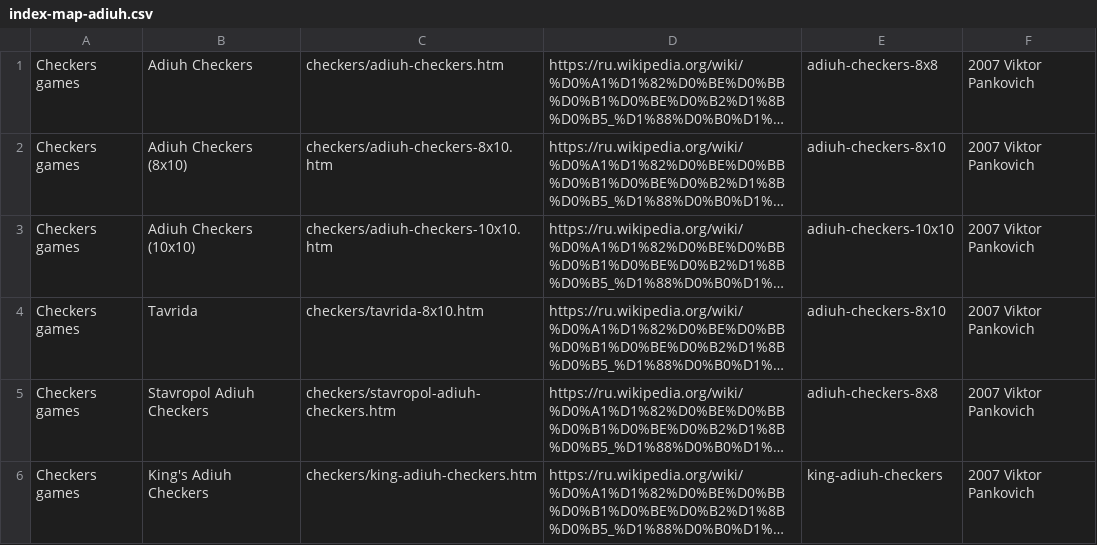
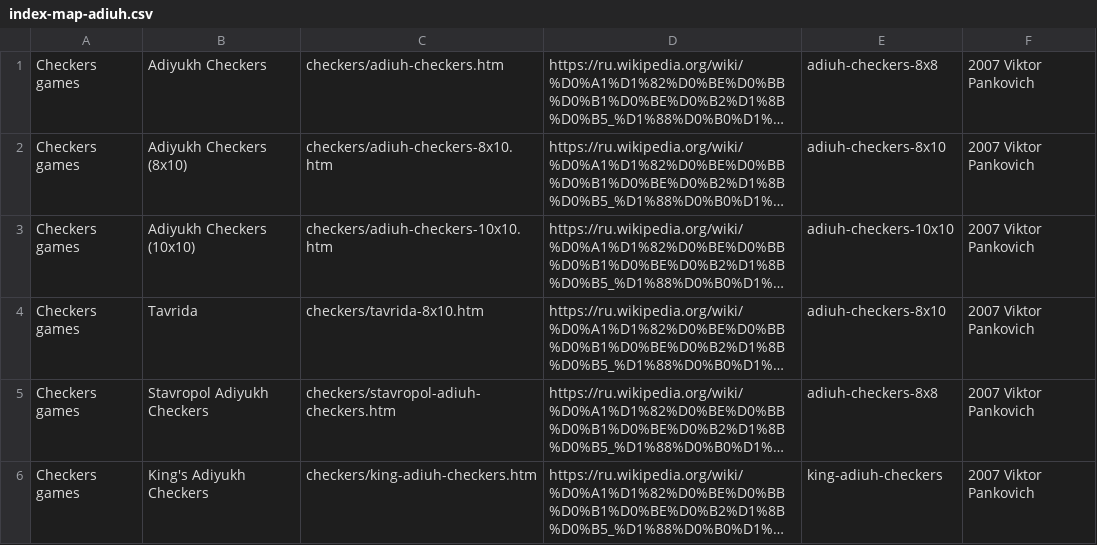
Before and after one commit to DagazProject/DagazProject.github.io, a CSV file: index-map-adiuh.csv, drawn as a sheet; long unchanged cells end in …; the diff names each change by its address in the sheet, - before the commit and + after, or states it on an @@ line.

```diff
--- a/index-map-adiuh.csv
+++ b/index-map-adiuh.csv
-B1: Adiuh Checkers
+B1: Adiyukh Checkers
-B2: Adiuh Checkers (8x10)
+B2: Adiyukh Checkers (8x10)
-B3: Adiuh Checkers (10x10)
+B3: Adiyukh Checkers (10x10)
-B5: Stavropol Adiuh Checkers
+B5: Stavropol Adiyukh Checkers
-B6: King's Adiuh Checkers
+B6: King's Adiyukh Checkers
```
Also changed, not shown: index-map-columns.csv, 11 other files.
